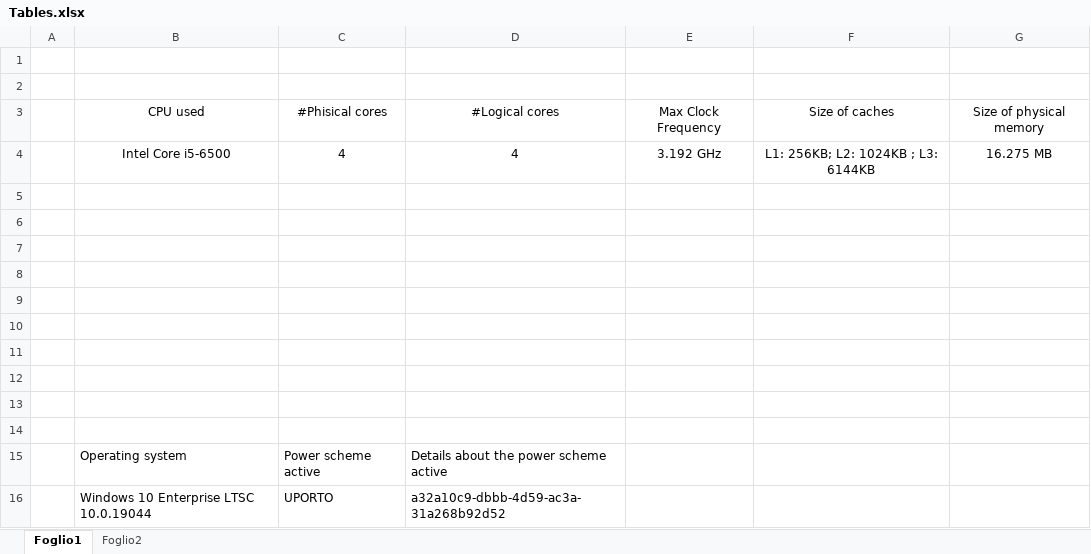
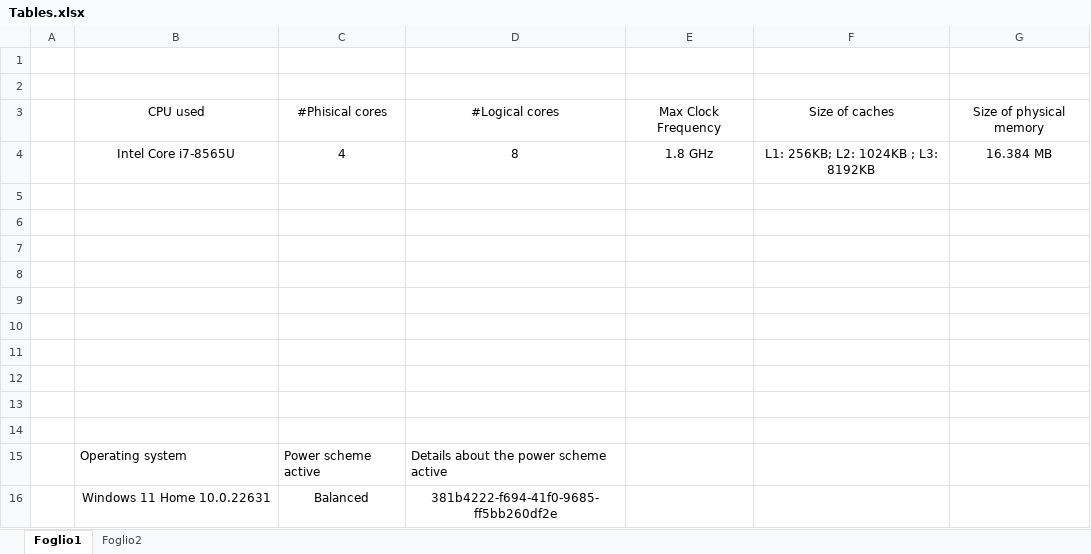
Before and after one commit to lor3ny/EHCLab, an Excel workbook: Lab_1/Tables.xlsx, sheet Foglio1, drawn as a sheet; values as stored, in another font and other column widths than the file's, no borders; table styles not drawn; removed rows and columns are numbered as before the commit, all else as after; the diff names each change by its address in the sheet, - before the commit and + after, or states it on an @@ line.

```diff
--- a/Lab_1/Tables.xlsx (sheet Foglio1)
+++ b/Lab_1/Tables.xlsx (sheet Foglio1)
-row 4:  | Intel Core i5-6500 | 4 | 4 | 3.192 GHz | L1: 256KB; L2: 1024KB ; L3: 6144KB | 16.275 MB
+row 4:  | Intel Core i7-8565U | 4 | 8 | 1.8 GHz | L1: 256KB; L2: 1024KB ; L3: 8192KB | 16.384 MB
-row 16:  | Windows 10 Enterprise LTSC 10.0.19044 | UPORTO | a32a10c9-dbbb-4d59-ac3a-31a268b92d52
+row 16:  | Windows 11 Home 10.0.22631 | Balanced | 381b4222-f694-41f0-9685-ff5bb260df2e
```
Also changed, not shown: sheet Foglio2, 1 other file.
